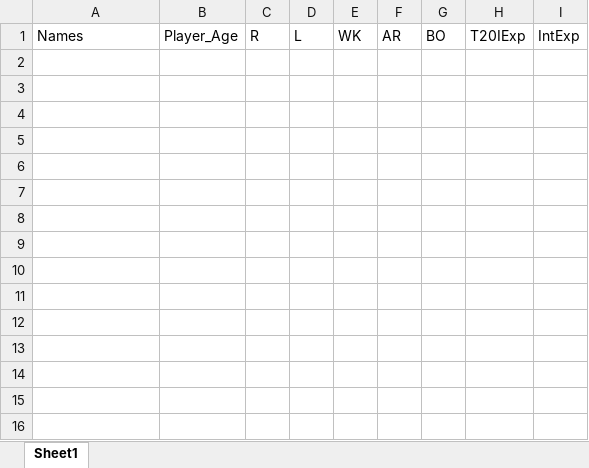
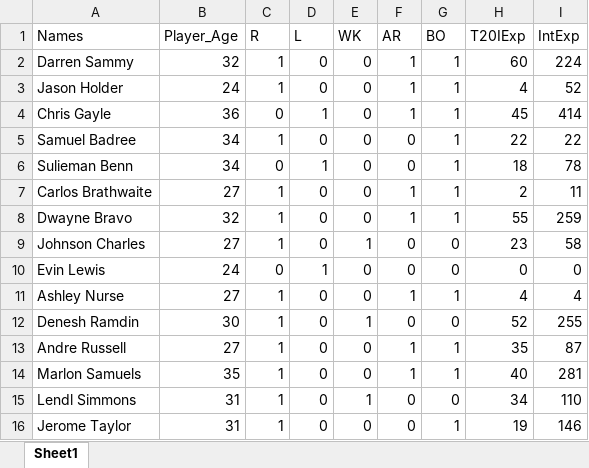
Before and after one commit to nmathgithub/Data-Analysis-Project-2022-T20-World-Cup-Prediction, an Excel workbook: 2016.xlsx, sheet Sheet1, drawn as a sheet; values as stored, in another font and other column widths than the file's, no borders; the diff names each change by its address in the sheet, - before the commit and + after, or states it on an @@ line.

```diff
--- a/2016.xlsx (sheet Sheet1)
+++ b/2016.xlsx (sheet Sheet1)
+row 2: Darren Sammy | 32 | 1 | 0 | 0 | 1 | 1 | 60 | 224
+row 3: Jason Holder | 24 | 1 | 0 | 0 | 1 | 1 | 4 | 52
+row 4: Chris Gayle | 36 | 0 | 1 | 0 | 1 | 1 | 45 | 414
+row 5: Samuel Badree | 34 | 1 | 0 | 0 | 0 | 1 | 22 | 22
+row 6: Sulieman Benn | 34 | 0 | 1 | 0 | 0 | 1 | 18 | 78
+row 7: Carlos Brathwaite | 27 | 1 | 0 | 0 | 1 | 1 | 2 | 11
+row 8: Dwayne Bravo | 32 | 1 | 0 | 0 | 1 | 1 | 55 | 259
+row 9: Johnson Charles | 27 | 1 | 0 | 1 | 0 | 0 | 23 | 58
+row 10: Evin Lewis | 24 | 0 | 1 | 0 | 0 | 0 | 0 | 0
+row 11: Ashley Nurse | 27 | 1 | 0 | 0 | 1 | 1 | 4 | 4
+row 12: Denesh Ramdin | 30 | 1 | 0 | 1 | 0 | 0 | 52 | 255
+row 13: Andre Russell | 27 | 1 | 0 | 0 | 1 | 1 | 35 | 87
+row 14: Marlon Samuels | 35 | 1 | 0 | 0 | 1 | 1 | 40 | 281
+row 15: Lendl Simmons | 31 | 1 | 0 | 1 | 0 | 0 | 34 | 110
+row 16: Jerome Taylor | 31 | 1 | 0 | 0 | 0 | 1 | 19 | 146
```
Also changed, not shown: 2012.xlsx, 2014.xlsx, 6 other files.
